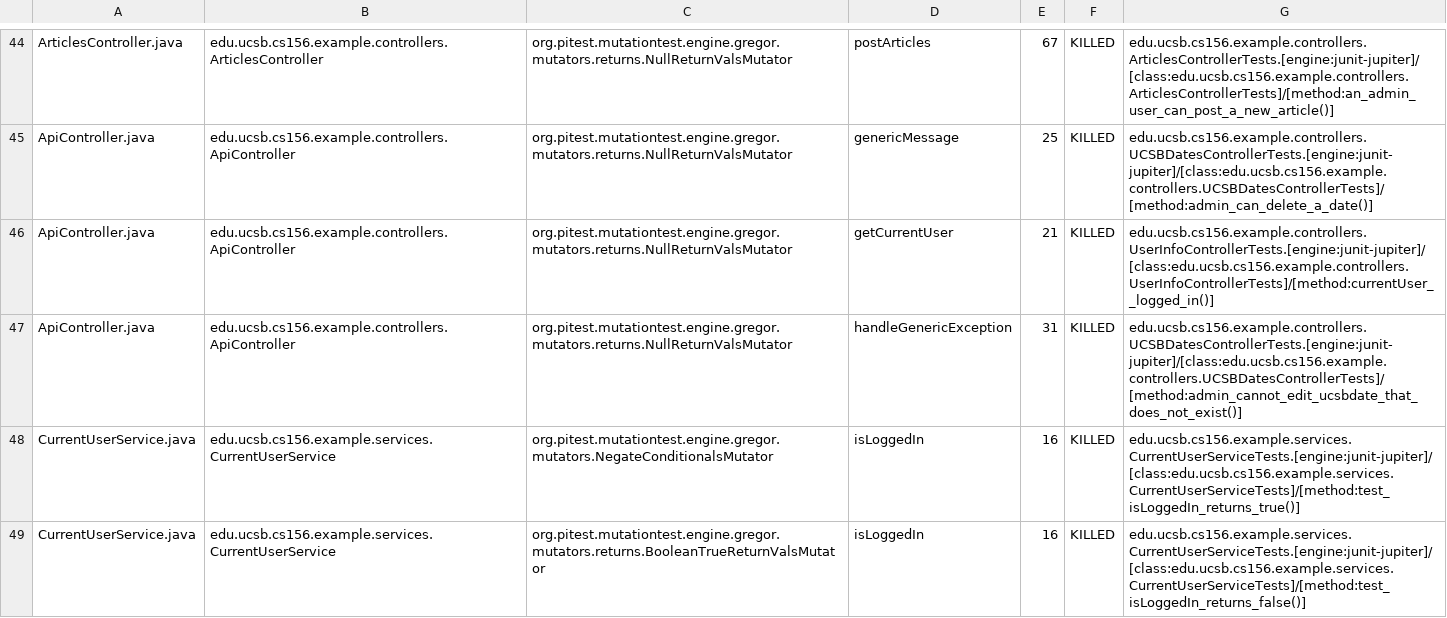
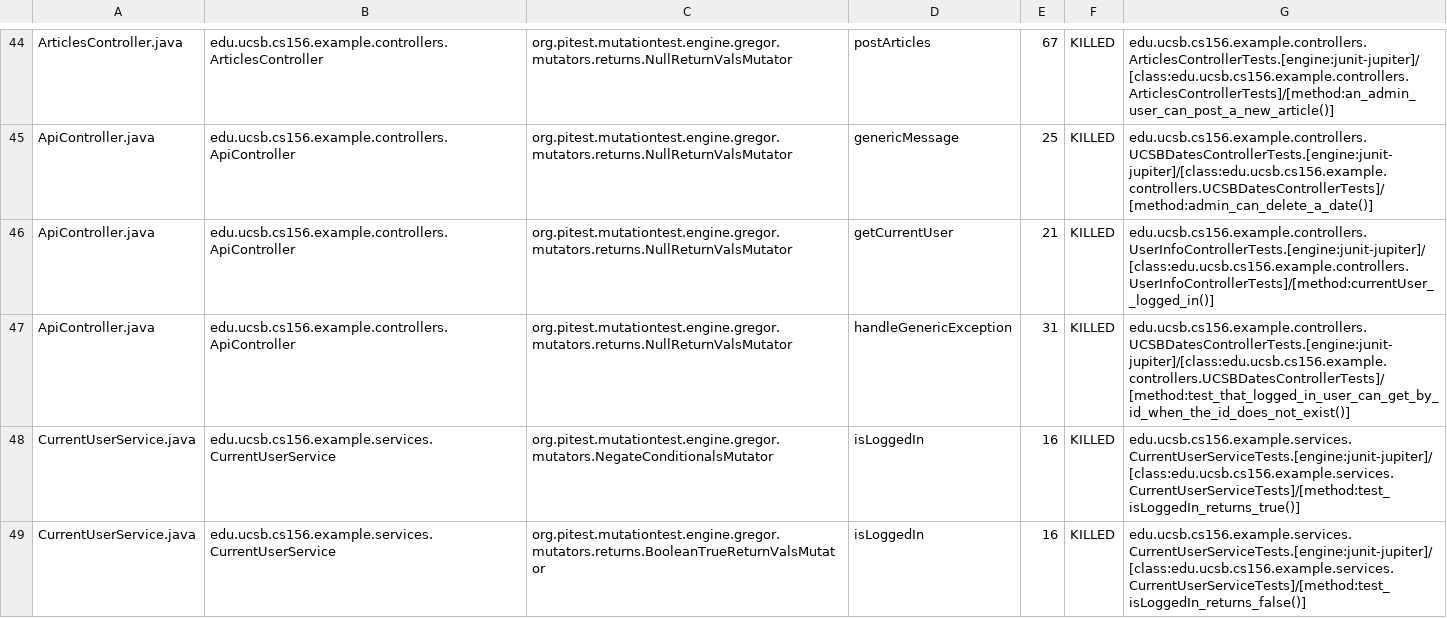
Before and after one commit to ucsb-cs156-s24/team02-s24-5pm-7, a CSV file: prs/49/pitest/mutations.csv, drawn as a sheet; only a part is shown, gaps mark what is left out.

Commit message:
Deploying to gh-pages from @ ucsb-cs156-s24/team02-s24-5pm-7@9a0845187a8d8a7fb6720f793b51b5bc000c0805 🚀

```diff
--- a/prs/49/pitest/mutations.csv
+++ b/prs/49/pitest/mutations.csv
@@ -46,3 +46,3 @@ ApiController.java,edu.ucsb.cs156.example.controllers.ApiController,org.pitest.m
 ApiController.java,edu.ucsb.cs156.example.controllers.ApiController,org.pitest.mutationtest.engine.gregor.mutators.returns.NullReturnValsMutator,getCurrentUser,21,KILLED,edu.ucsb.cs156.example.controllers.UserInfoControllerTests.[engine:junit-jupiter]/[class:edu.ucsb.cs156.example.controllers.UserInfoControllerTests]/[method:currentUser__logged_in()]
-ApiController.java,edu.ucsb.cs156.example.controllers.ApiController,org.pitest.mutationtest.engine.gregor.mutators.returns.NullReturnValsMutator,handleGenericException,31,KILLED,edu.ucsb.cs156.example.controllers.UCSBDatesControllerTests.[engine:junit-jupiter]/[class:edu.ucsb.cs156.example.controllers.UCSBDatesControllerTests]/[method:admin_cannot_edit_ucsbdate_that_does_not_exist()]
+ApiController.java,edu.ucsb.cs156.example.controllers.ApiController,org.pitest.mutationtest.engine.gregor.mutators.returns.NullReturnValsMutator,handleGenericException,31,KILLED,edu.ucsb.cs156.example.controllers.UCSBDatesControllerTests.[engine:junit-jupiter]/[class:edu.ucsb.cs156.example.controllers.UCSBDatesControllerTests]/[method:test_that_logged_in_user_can_get_by_id_when_the_id_does_not_exist()]
 CurrentUserService.java,edu.ucsb.cs156.example.services.CurrentUserService,org.pitest.mutationtest.engine.gregor.mutators.NegateConditionalsMutator,isLoggedIn,16,KILLED,edu.ucsb.cs156.example.services.CurrentUserServiceTests.[engine:junit-jupiter]/[class:edu.ucsb.cs156.example.services.CurrentUserServiceTests]/[method:test_isLoggedIn_returns_true()]
```
Also changed, not shown: 12 other files.
